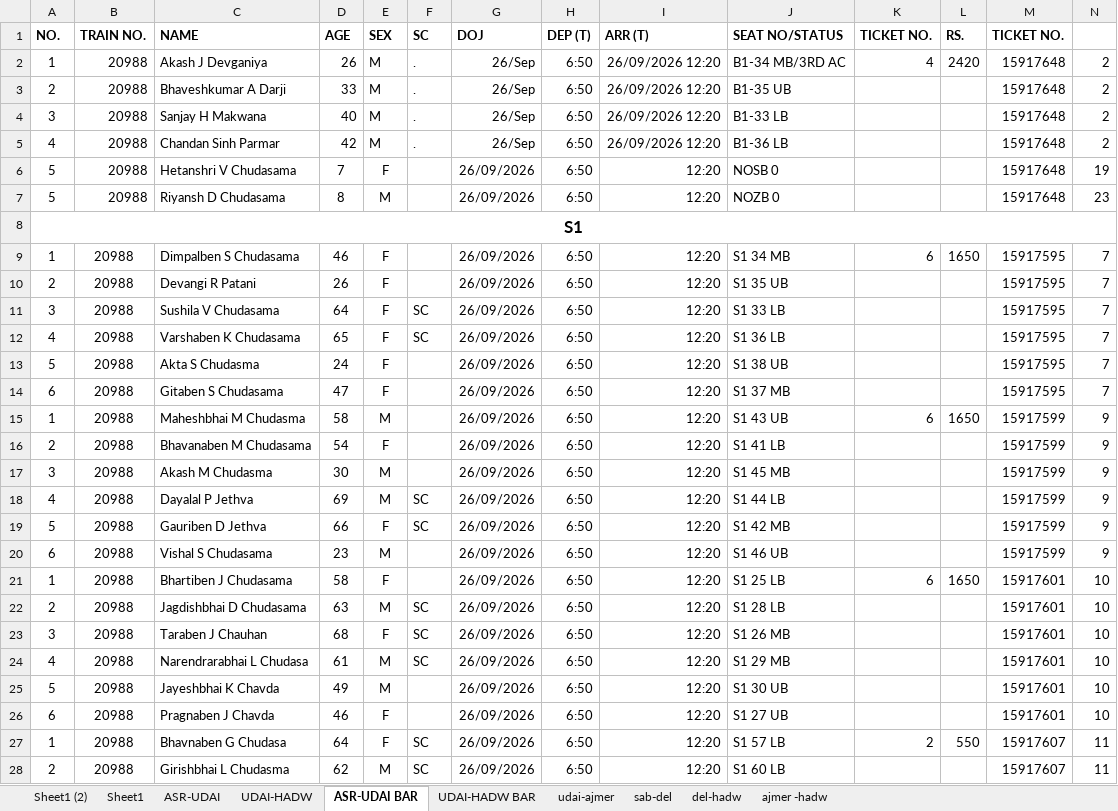
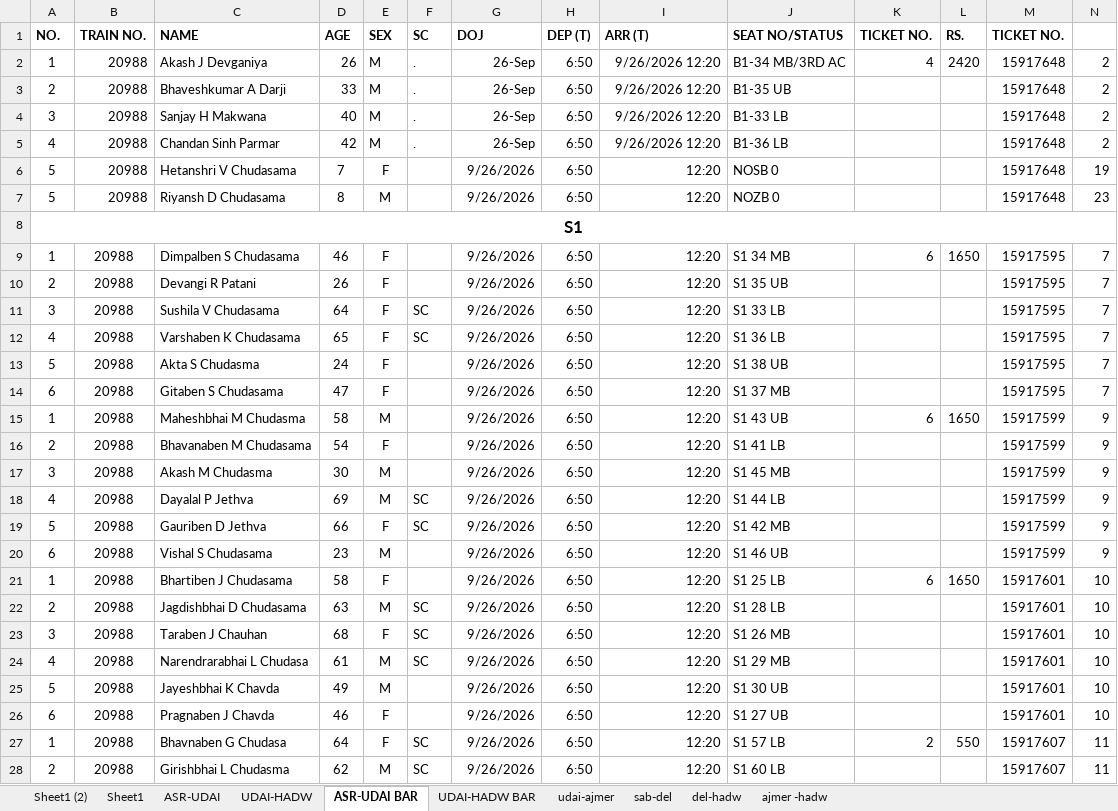
Before and after one commit to dhruveemardiya/Ticik, an Excel workbook: TICKET DATA 1.xlsx, sheet ASR-UDAI BAR, drawn as a sheet; only a part is shown; values as stored, in another font and other column widths than the file's, no borders; the diff covers the shown part only; the diff names each change by its address in the sheet, - before the commit and + after, or states it on an @@ line.

```diff
--- a/TICKET DATA 1.xlsx (sheet ASR-UDAI BAR)
+++ b/TICKET DATA 1.xlsx (sheet ASR-UDAI BAR)
-G2:G5 (DOJ): 26/Sep
+G2:G5 (DOJ): 26-Sep
-I2:I5 (ARR (T)): 26/09/2026 12:20
+I2:I5 (ARR (T)): 9/26/2026 12:20
-G6:G7 (DOJ): 26/09/2026
+G6:G7 (DOJ): 9/26/2026
-G9:G28 (DOJ): 26/09/2026
+G9:G28 (DOJ): 9/26/2026
```
Also changed, not shown: 80 edited cells elsewhere in this sheet, sheet Sheet1 (2), sheet Sheet1, sheet UDAI-HADW BAR, sheet UDAI-HADW, sheet ASR-UDAI, sheet sab-del, 3 more sheets, hidden cells, TICKET ONEWAY.xlsx, Train HRDW-AHM ON 3RD OCT (2).xlsx, 21 other files.
